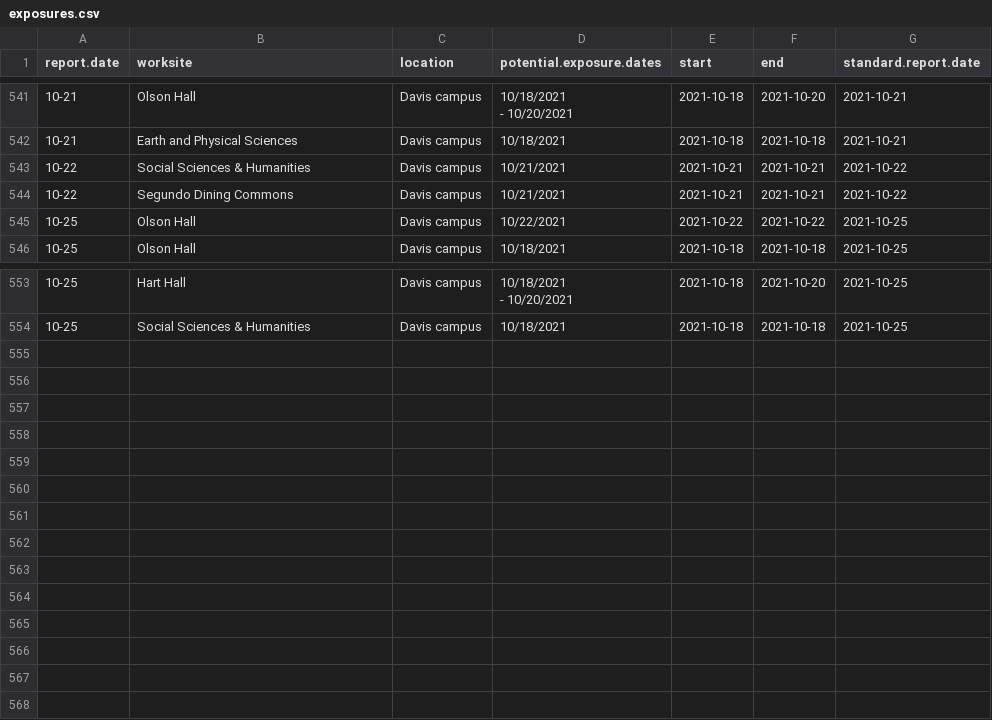
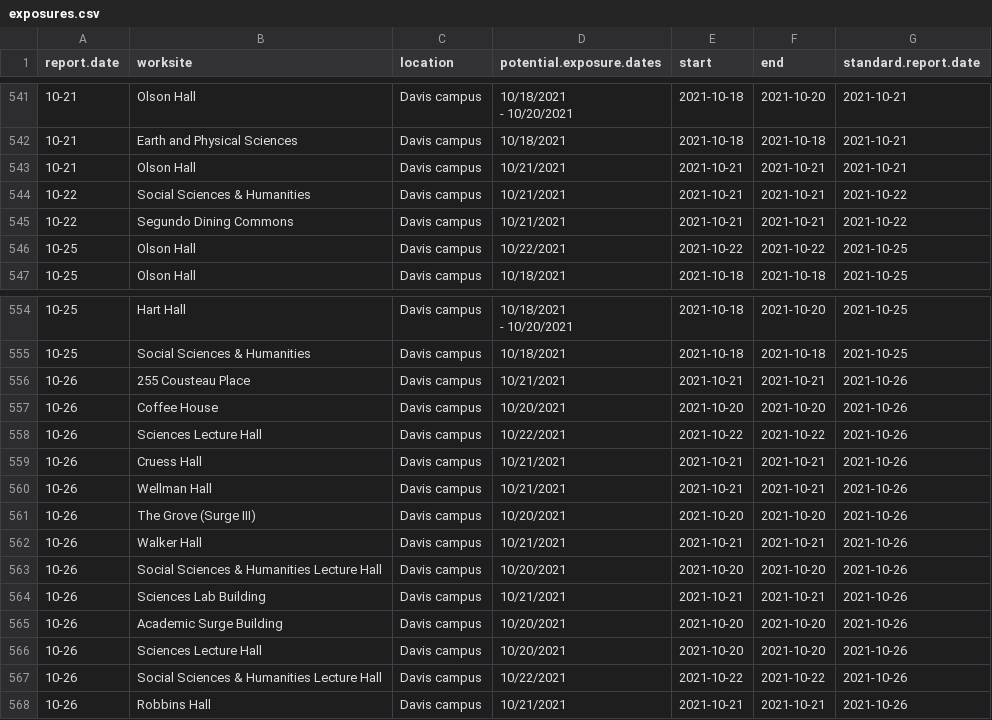
Before and after one commit to datalab-dev/covid_worksite_exposure, a CSV file: data/exposures.csv, drawn as a sheet; only a part is shown, gaps mark what is left out; the diff names each change by its address in the sheet, - before the commit and + after, or states it on an @@ line.

Commit message:
scrape new data & update building dictionary

```diff
--- a/data/exposures.csv
+++ b/data/exposures.csv
+row 543: 10-21 | Olson Hall | Davis campus | 10/21/2021 | 2021-10-21 | 2021-10-21 | 2021-10-21
+row 556: 10-26 | 255 Cousteau Place | Davis campus | 10/21/2021 | 2021-10-21 | 2021-10-21 | 2021-10-26
+row 557: 10-26 | Coffee House | Davis campus | 10/20/2021 | 2021-10-20 | 2021-10-20 | 2021-10-26
+row 558: 10-26 | Sciences Lecture Hall | Davis campus | 10/22/2021 | 2021-10-22 | 2021-10-22 | 2021-10-26
+row 559: 10-26 | Cruess Hall | Davis campus | 10/21/2021 | 2021-10-21 | 2021-10-21 | 2021-10-26
+row 560: 10-26 | Wellman Hall | Davis campus | 10/21/2021 | 2021-10-21 | 2021-10-21 | 2021-10-26
+row 561: 10-26 | The Grove (Surge III) | Davis campus | 10/20/2021 | 2021-10-20 | 2021-10-20 | 2021-10-26
+row 562: 10-26 | Walker Hall | Davis campus | 10/21/2021 | 2021-10-21 | 2021-10-21 | 2021-10-26
+row 563: 10-26 | Social Sciences & Humanities Lecture Hall | Davis campus | 10/20/2021 | 2021-10-20 | 2021-10-20 | 2021-10-26
+row 564: 10-26 | Sciences Lab Building | Davis campus | 10/21/2021 | 2021-10-21 | 2021-10-21 | 2021-10-26
+row 565: 10-26 | Academic Surge Building | Davis campus | 10/20/2021 | 2021-10-20 | 2021-10-20 | 2021-10-26
+row 566: 10-26 | Sciences Lecture Hall | Davis campus | 10/20/2021 | 2021-10-20 | 2021-10-20 | 2021-10-26
+row 567: 10-26 | Social Sciences & Humanities Lecture Hall | Davis campus | 10/22/2021 | 2021-10-22 | 2021-10-22 | 2021-10-26
+row 568: 10-26 | Robbins Hall | Davis campus | 10/21/2021 | 2021-10-21 | 2021-10-21 | 2021-10-26
```
Also changed, not shown: data/building_dictionary.csv, data/unmatched_buildings.csv, 3 other files.
